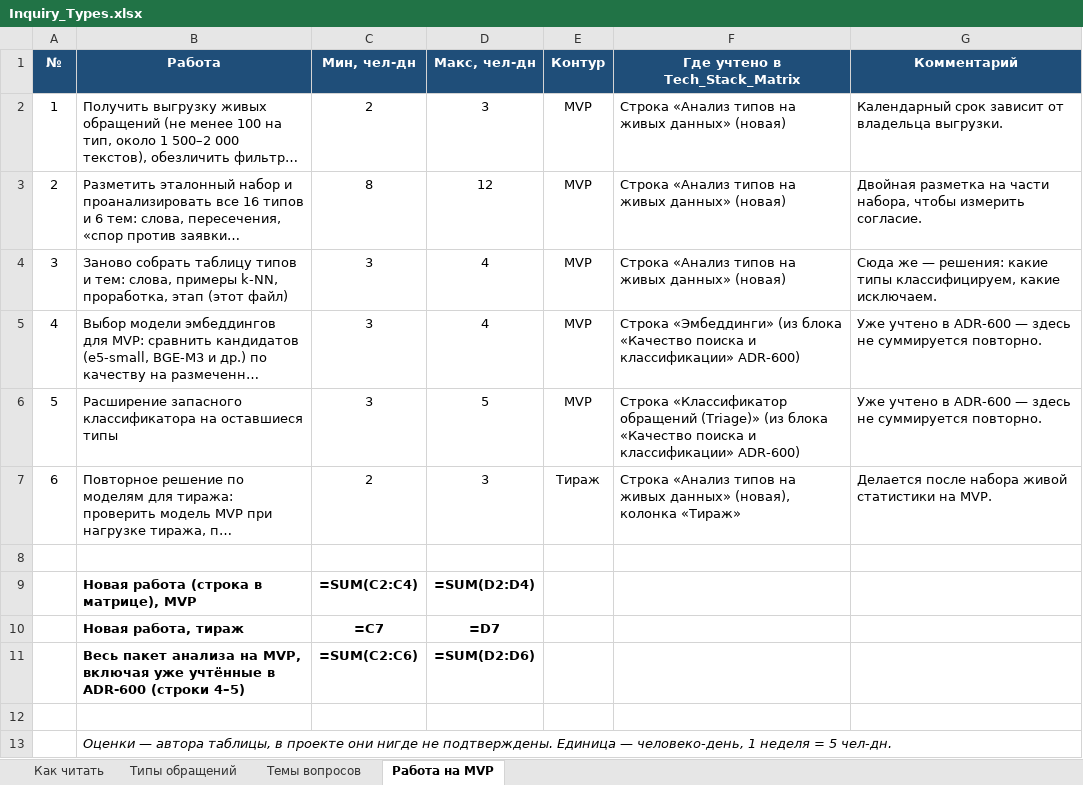
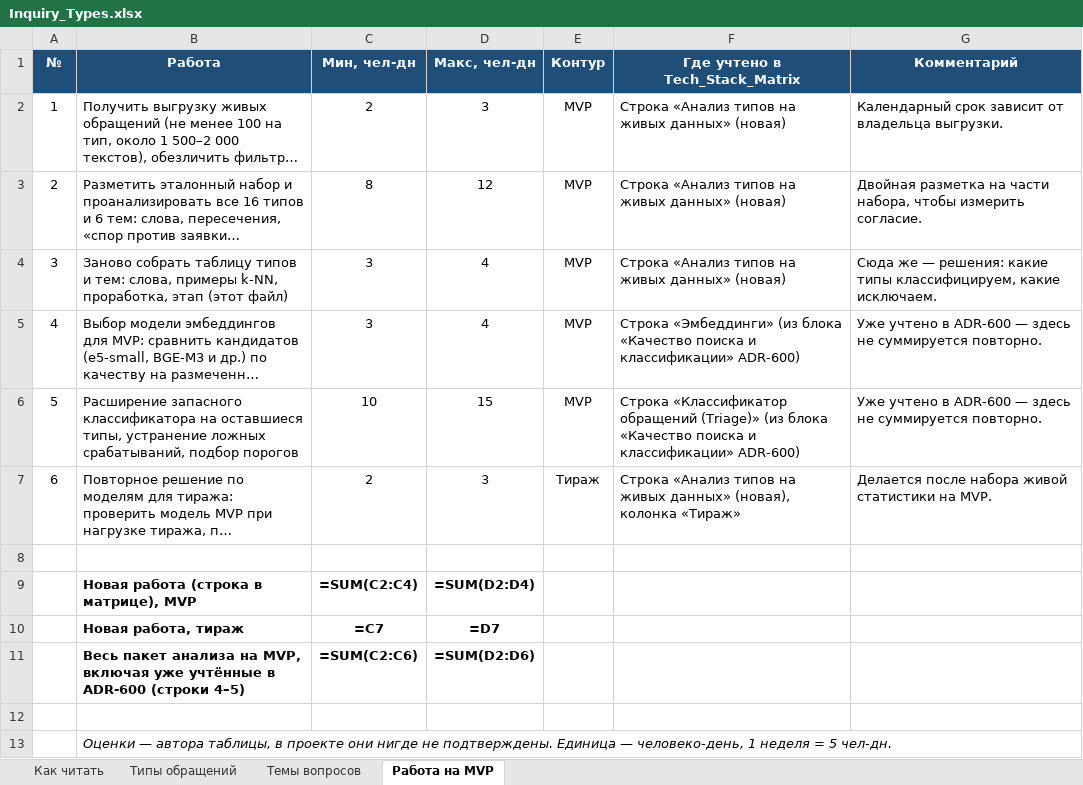
Before and after one commit to barinoff1989/vodokanal-assistant, an Excel workbook: AI_docs/Inquiry_Types.xlsx, sheet Работа на MVP, drawn as a sheet; long unchanged cells end in …; values as stored, in another font and other column widths than the file's, no borders; formulas without a stored value are shown as written; the diff names each change by its address in the sheet, - before the commit and + after, or states it on an @@ line.

```diff
--- a/AI_docs/Inquiry_Types.xlsx (sheet Работа на MVP)
+++ b/AI_docs/Inquiry_Types.xlsx (sheet Работа на MVP)
-B6 (Работа): …на оставшиеся типы
+B6 (Работа): …на оставшиеся типы, устранение ложных срабатываний, подбор порогов
-C6 (Мин, чел-дн): 3
+C6 (Мин, чел-дн): 10
-D6 (Макс, чел-дн): 5
+D6 (Макс, чел-дн): 15
```
Also changed, not shown: AI_docs/Tech_Stack_Matrix.xlsx, 1 other file.
